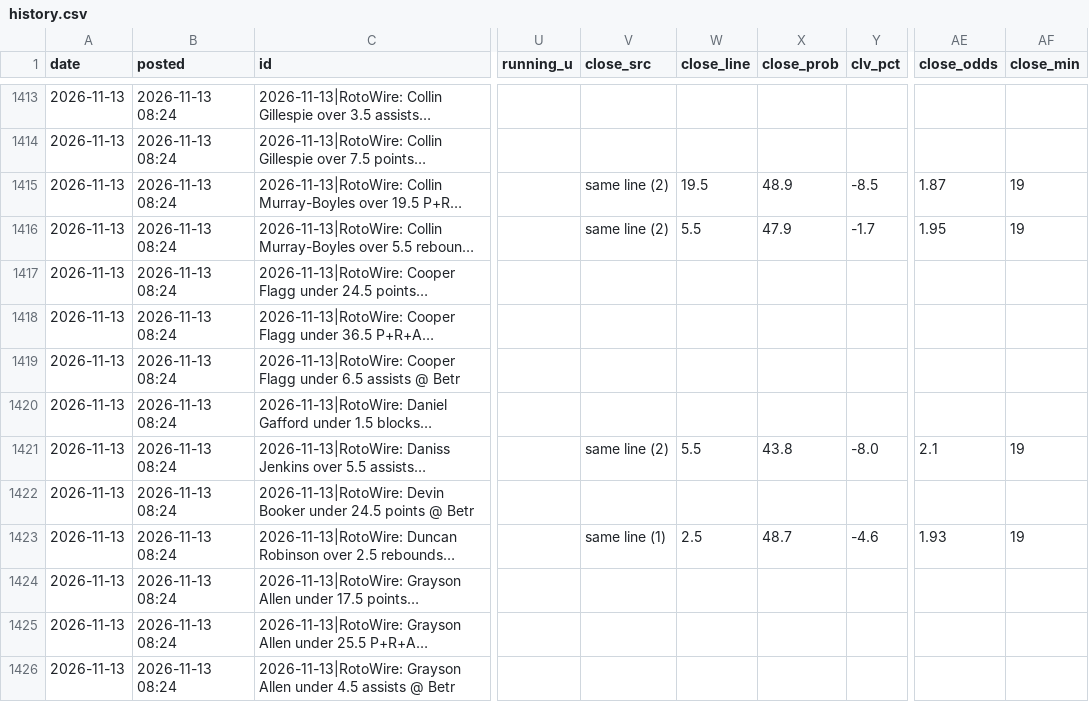
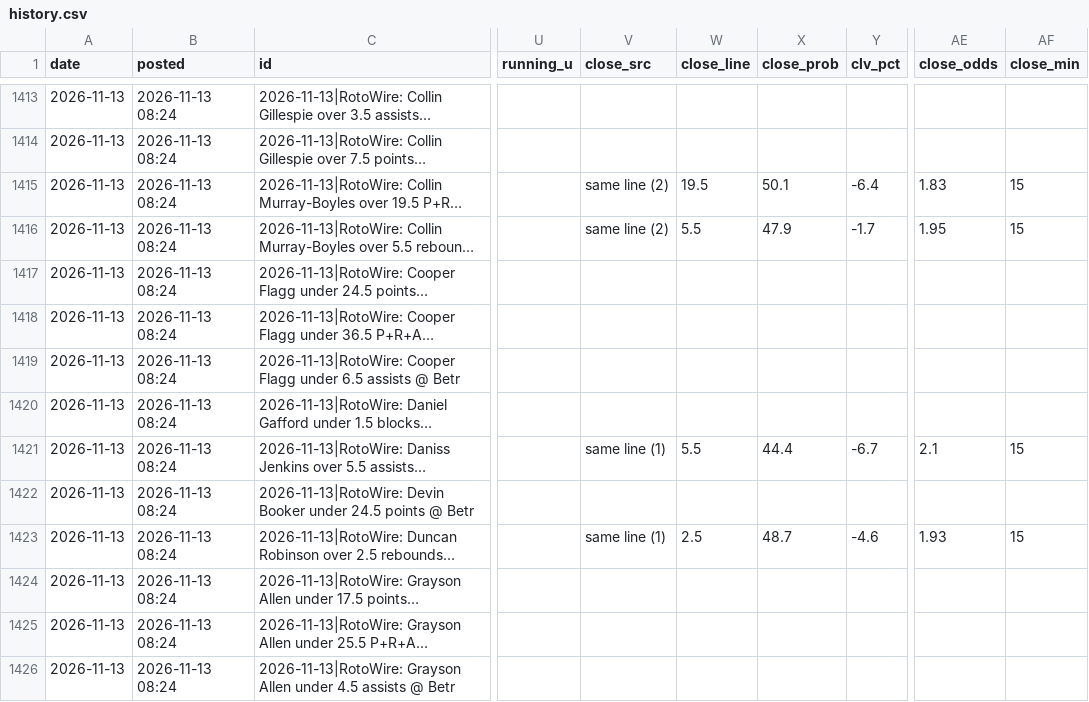
Before and after one commit to andrewkyriacou1993-lang/claudiopunt, a CSV file: data/history.csv, drawn as a sheet; only a part is shown, gaps mark what is left out; long unchanged cells end in …; the diff covers the shown part only; the diff names each change by its address in the sheet, - before the commit and + after, or states it on an @@ line.

```diff
--- a/data/history.csv
+++ b/data/history.csv
-X1415 (close_prob): 48.9
+X1415 (close_prob): 50.1
-Y1415 (clv_pct): -8.5
+Y1415 (clv_pct): -6.4
-AE1415 (close_odds): 1.87
+AE1415 (close_odds): 1.83
-AF1415:AF1416 (close_min): 19
+AF1415:AF1416 (close_min): 15
-V1421 (close_src): same line (2)
+V1421 (close_src): same line (1)
-X1421 (close_prob): 43.8
+X1421 (close_prob): 44.4
-Y1421 (clv_pct): -8.0
+Y1421 (clv_pct): -6.7
-AF1421 (close_min): 19
+AF1421 (close_min): 15
-AF1423 (close_min): 19
+AF1423 (close_min): 15
```
Also changed, not shown: 97 edited cells elsewhere in this file, data/best.csv, data/bets.csv, 9 other files.
